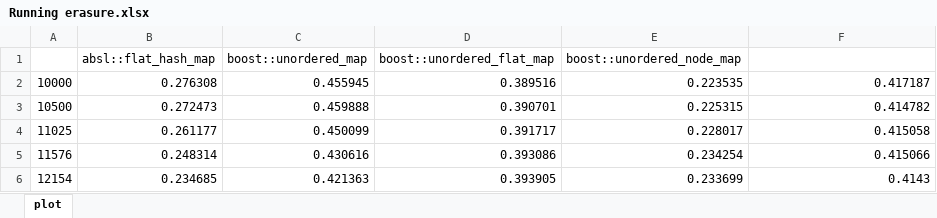
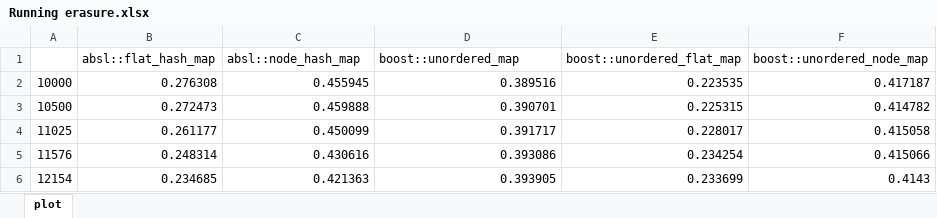
Before and after one commit to boostorg/boost_unordered_benchmarks, an Excel workbook: clang-x86/Running erasure.xlsx, sheet plot, drawn as a sheet; only a part is shown; values as stored, in another font and other column widths than the file's, no borders; charts and pictures not drawn; removed rows and columns are numbered as before the commit, all else as after; the diff names each change by its address in the sheet, - before the commit and + after, or states it on an @@ line.

```diff
--- a/clang-x86/Running erasure.xlsx (sheet plot)
+++ b/clang-x86/Running erasure.xlsx (sheet plot)
-row 1:  | absl::flat_hash_map | boost::unordered_map | boost::unordered_flat_map | boost::unordered_node_map
+row 1:  | absl::flat_hash_map | absl::node_hash_map | boost::unordered_map | boost::unordered_flat_map | boost::unordered_node_map
```
Also changed, not shown: charts or pictures, clang-x86/Running insertion.xlsx, gcc-x64/Running insertion.xlsx, 53 other files.
